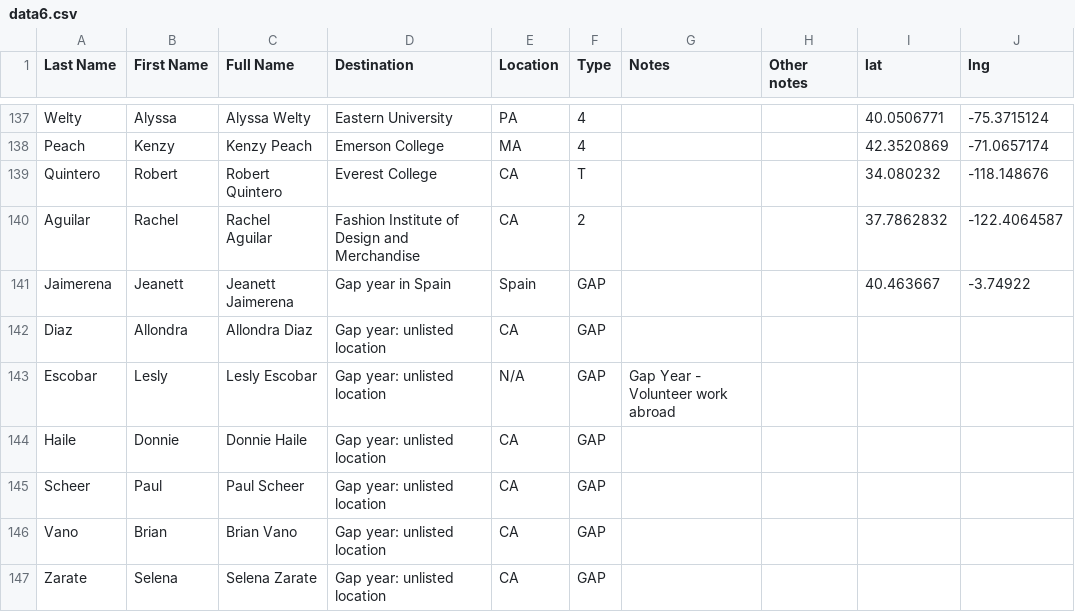
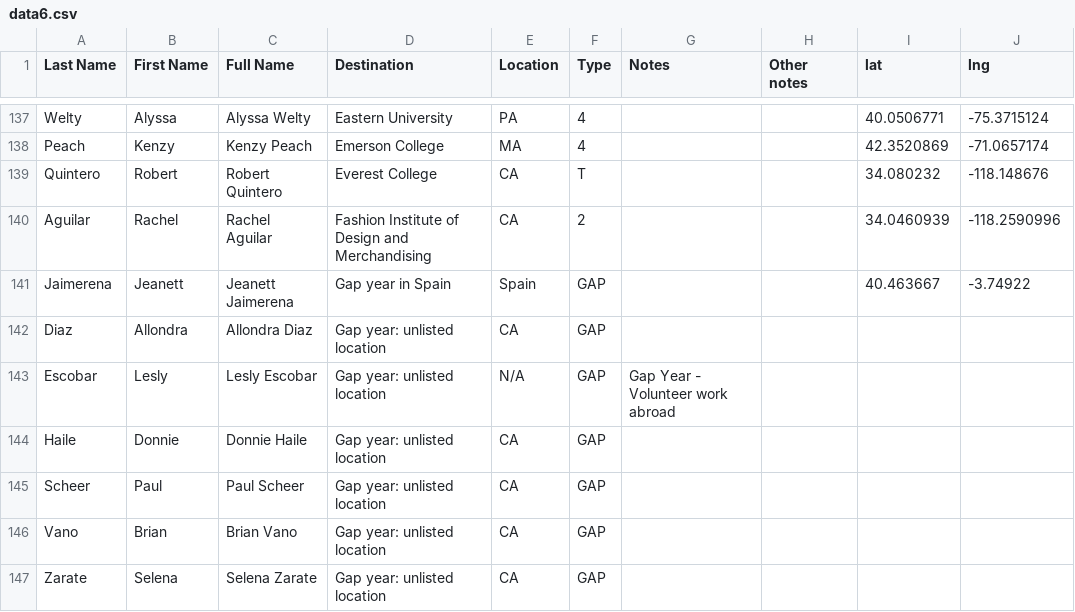
Before and after one commit to alchenist/tohs-college-map-2014, a CSV file: data/data6.csv, drawn as a sheet; only a part is shown, gaps mark what is left out.

Commit message:
data updates

```diff
--- a/data/data6.csv
+++ b/data/data6.csv
@@ -139,3 +139,3 @@ Peach,Kenzy,Kenzy Peach,Emerson College,MA,4,,,42.3520869,-71.0657174
 Quintero,Robert,Robert Quintero,Everest College,CA,T,,,34.080232,-118.148676
-Aguilar,Rachel,Rachel Aguilar,Fashion Institute of Design and Merchandise,CA,2,,,37.7862832,-122.4064587
+Aguilar,Rachel,Rachel Aguilar,Fashion Institute of Design and Merchandising,CA,2,,,34.0460939,-118.2590996
 Jaimerena,Jeanett,Jeanett Jaimerena,Gap year in Spain,Spain,GAP,,,40.463667,-3.74922
```
